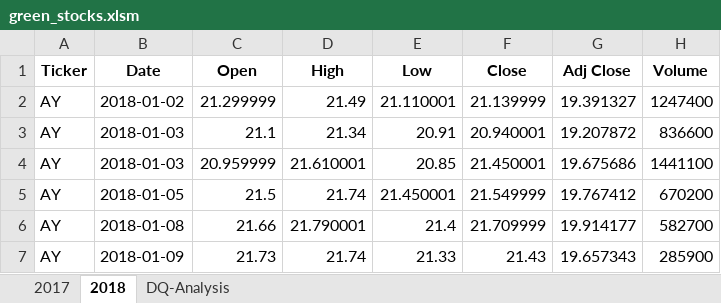
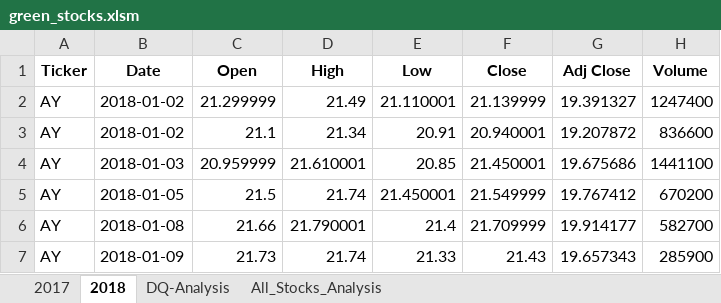
Before and after one commit to krmcclelland/Stock_Analysis, an Excel workbook: green_stocks.xlsm, sheet 2018, drawn as a sheet; only a part is shown; values as stored, in another font and other column widths than the file's, no borders; the diff names each change by its address in the sheet, - before the commit and + after, or states it on an @@ line.

```diff
--- a/green_stocks.xlsm (sheet 2018)
+++ b/green_stocks.xlsm (sheet 2018)
+sheet tab: All_Stocks_Analysis
-B3 (Date): 2018-01-03
+B3 (Date): 2018-01-02
```
Also changed, not shown: sheet 2017, charts or pictures.
